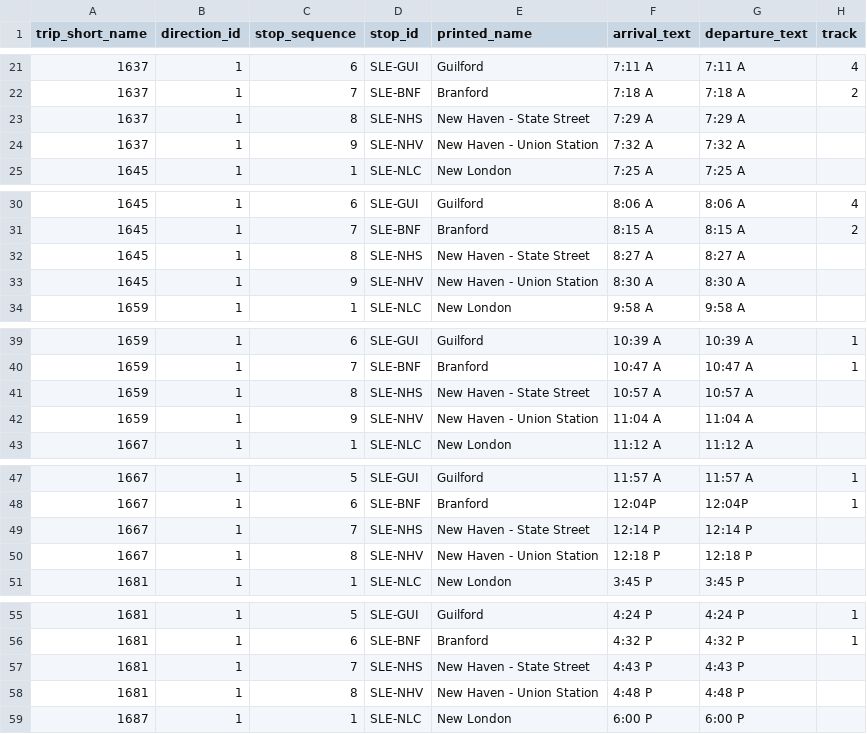
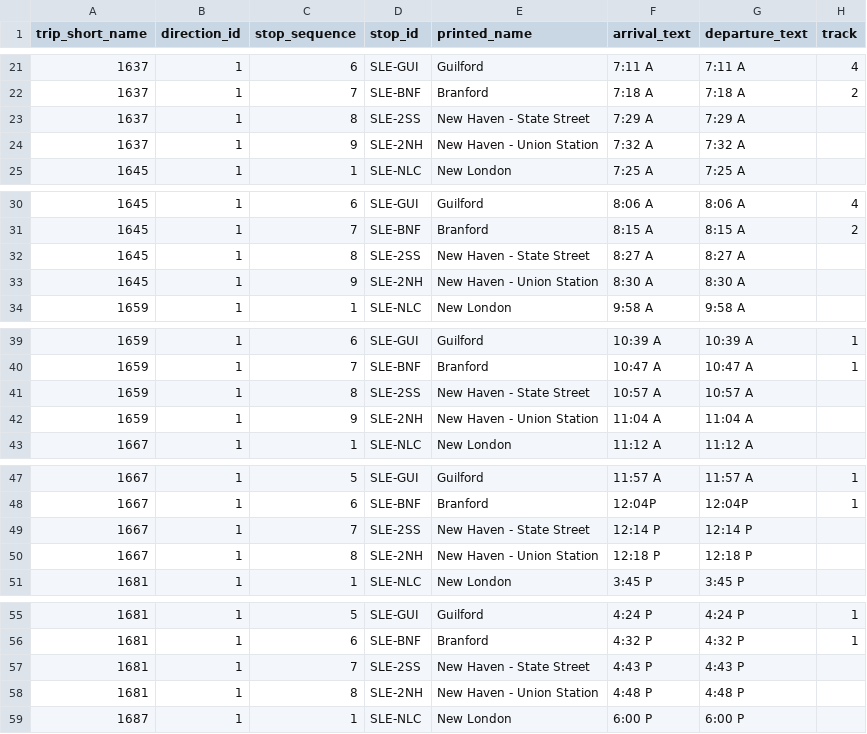
Before and after one commit to ethanc8/sle-gtfs, a CSV file: extracted/20260329-weekday.csv, drawn as a sheet; only a part is shown, gaps mark what is left out; the diff covers the shown part only.

```diff
--- a/extracted/20260329-weekday.csv
+++ b/extracted/20260329-weekday.csv
@@ -22,4 +22,4 @@ trip_short_name,direction_id,stop_sequence,stop_id,printed_name,arrival_text,dep
 1637,1,7,SLE-BNF,Branford,7:18 A,7:18 A,2
-1637,1,8,SLE-NHS,New Haven - State Street,7:29 A,7:29 A,
-1637,1,9,SLE-NHV,New Haven - Union Station,7:32 A,7:32 A,
+1637,1,8,SLE-2SS,New Haven - State Street,7:29 A,7:29 A,
+1637,1,9,SLE-2NH,New Haven - Union Station,7:32 A,7:32 A,
 1645,1,1,SLE-NLC,New London,7:25 A,7:25 A,
@@ -31,4 +31,4 @@ trip_short_name,direction_id,stop_sequence,stop_id,printed_name,arrival_text,dep
 1645,1,7,SLE-BNF,Branford,8:15 A,8:15 A,2
-1645,1,8,SLE-NHS,New Haven - State Street,8:27 A,8:27 A,
-1645,1,9,SLE-NHV,New Haven - Union Station,8:30 A,8:30 A,
+1645,1,8,SLE-2SS,New Haven - State Street,8:27 A,8:27 A,
+1645,1,9,SLE-2NH,New Haven - Union Station,8:30 A,8:30 A,
 1659,1,1,SLE-NLC,New London,9:58 A,9:58 A,
@@ -40,4 +40,4 @@ trip_short_name,direction_id,stop_sequence,stop_id,printed_name,arrival_text,dep
 1659,1,7,SLE-BNF,Branford,10:47 A,10:47 A,1
-1659,1,8,SLE-NHS,New Haven - State Street,10:57 A,10:57 A,
-1659,1,9,SLE-NHV,New Haven - Union Station,11:04 A,11:04 A,
+1659,1,8,SLE-2SS,New Haven - State Street,10:57 A,10:57 A,
+1659,1,9,SLE-2NH,New Haven - Union Station,11:04 A,11:04 A,
 1667,1,1,SLE-NLC,New London,11:12 A,11:12 A,
@@ -48,4 +48,4 @@ trip_short_name,direction_id,stop_sequence,stop_id,printed_name,arrival_text,dep
 1667,1,6,SLE-BNF,Branford,12:04P,12:04P,1
-1667,1,7,SLE-NHS,New Haven - State Street,12:14 P,12:14 P,
-1667,1,8,SLE-NHV,New Haven - Union Station,12:18 P,12:18 P,
+1667,1,7,SLE-2SS,New Haven - State Street,12:14 P,12:14 P,
+1667,1,8,SLE-2NH,New Haven - Union Station,12:18 P,12:18 P,
 1681,1,1,SLE-NLC,New London,3:45 P,3:45 P,
@@ -56,4 +56,4 @@ trip_short_name,direction_id,stop_sequence,stop_id,printed_name,arrival_text,dep
 1681,1,6,SLE-BNF,Branford,4:32 P,4:32 P,1
-1681,1,7,SLE-NHS,New Haven - State Street,4:43 P,4:43 P,
-1681,1,8,SLE-NHV,New Haven - Union Station,4:48 P,4:48 P,
+1681,1,7,SLE-2SS,New Haven - State Street,4:43 P,4:43 P,
+1681,1,8,SLE-2NH,New Haven - Union Station,4:48 P,4:48 P,
 1687,1,1,SLE-NLC,New London,6:00 P,6:00 P,
```
Also changed, not shown: 40 edited cells elsewhere in this file, extracted/20261005-weekday.csv, 6 other files.
